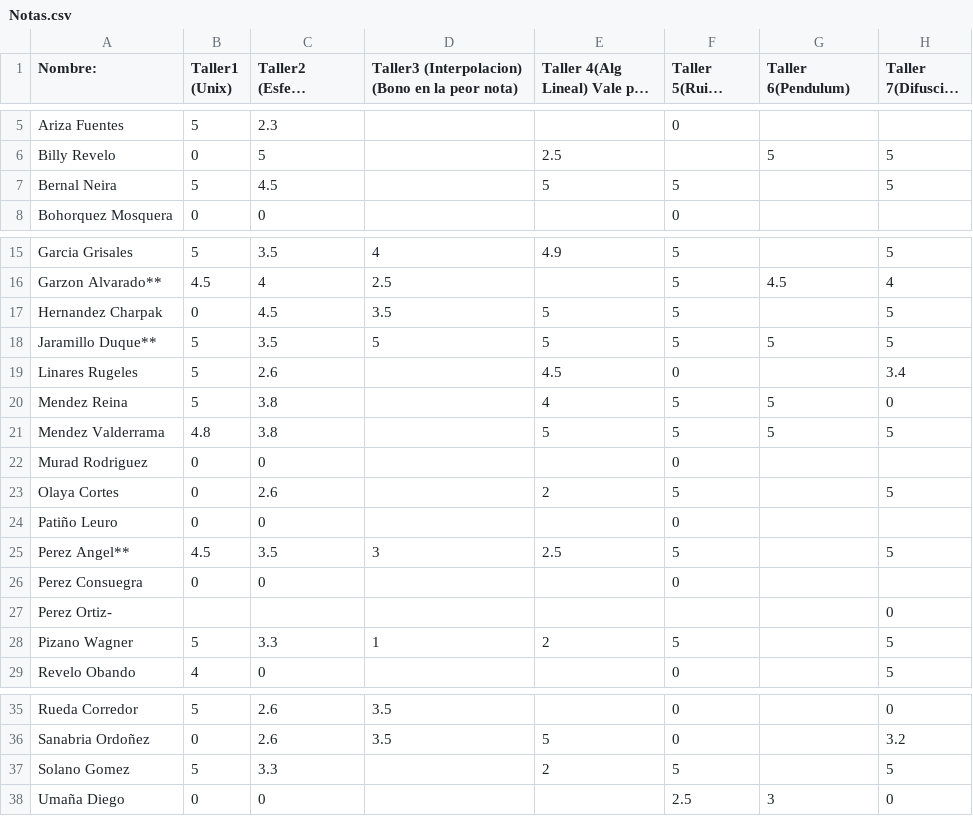
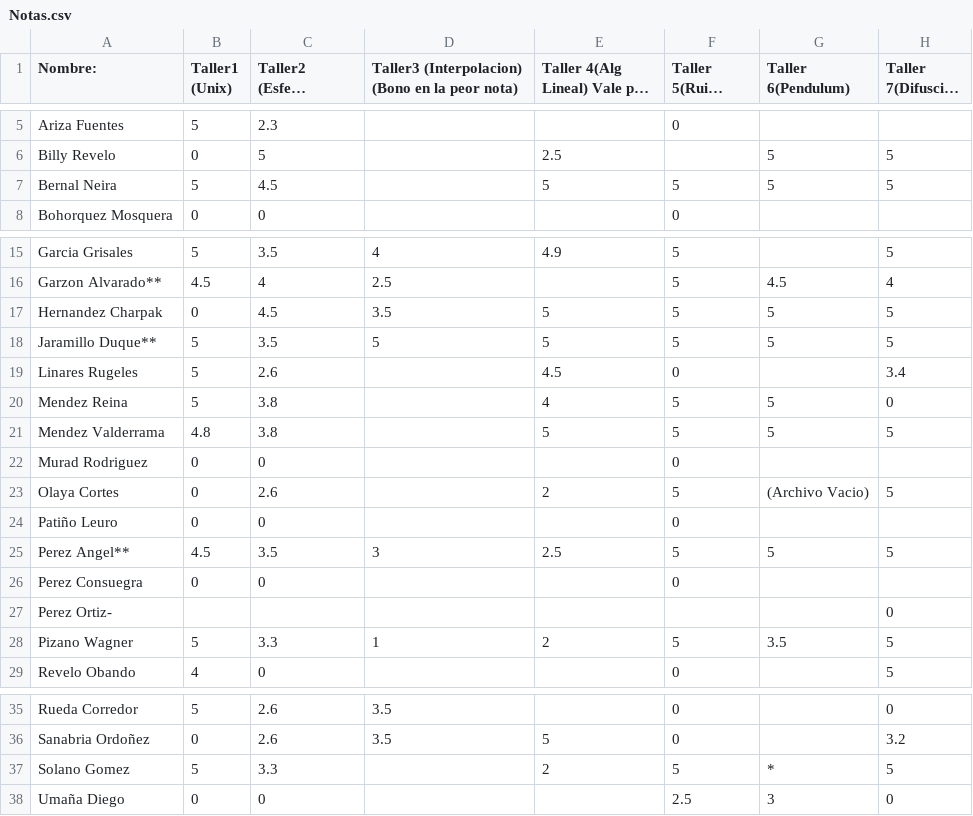
Before and after one commit to ComputoCienciasUniandes/MetodosComputacionalesLaboratorio, a CSV file: 2014-2/Notas/Notas.csv, drawn as a sheet; only a part is shown, gaps mark what is left out; long unchanged cells end in ….

Commit message:
Notas del taller 6

```diff
--- a/2014-2/Notas/Notas.csv
+++ b/2014-2/Notas/Notas.csv
@@ -6,3 +6,3 @@ Ariza Fuentes,5,2.3, , ,0, , ,
 Billy Revelo,0,5, , 2.5, ,5,5,
-Bernal Neira,5,4.5, ,5,5, ,5,
+Bernal Neira,5,4.5, ,5,5,5 ,5,
 Bohorquez Mosquera,0,0, , ,0, , ,
@@ -16,3 +16,3 @@ Garcia Grisales,5,3.5, 4 ,4.9 ,5, ,5,
 Garzon Alvarado**,4.5,4, 2.5, ,5,4.5,4,
-Hernandez Charpak,0,4.5, 3.5 , 5,5, ,5,
+Hernandez Charpak,0,4.5, 3.5 , 5,5, 5 ,5,
 Jaramillo Duque**,5,3.5,5,5,5,5,5,
@@ -22,8 +22,8 @@ Mendez Valderrama,4.8,3.8, ,5,5,5,5,
 Murad Rodriguez,0,0, , ,0, ,,
-Olaya Cortes,0,2.6, , 2,5, ,5,
+Olaya Cortes,0,2.6, , 2,5, (Archivo Vacio) ,5,
 Patiño Leuro,0,0, , ,0, , ,
-Perez Angel**,4.5,3.5,3 , 2.5,5, ,5,
+Perez Angel**,4.5,3.5,3 , 2.5,5,5 ,5,
 Perez Consuegra,0,0, , ,0, , ,
 Perez Ortiz-,  , , , , , ,0,
-Pizano Wagner,5,3.3,1 ,2 ,5, ,5,
+Pizano Wagner,5,3.3,1 ,2 ,5,3.5 ,5,
 Revelo Obando,4,0, , ,0, ,5,
@@ -36,3 +36,3 @@ Rueda Corredor,5,2.6, 3.5, ,0, ,0,
 Sanabria Ordoñez,0,2.6,3.5 ,5 ,0, ,3.2,
-Solano Gomez,5,3.3, ,2 ,5, ,5,
+Solano Gomez,5,3.3, ,2 ,5,* ,5,
 Umaña Diego,0,0, , ,2.5,3,0,
```
